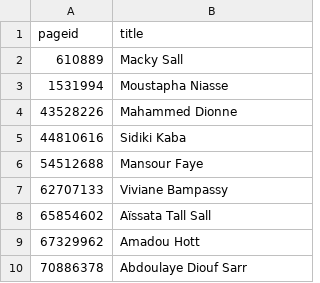
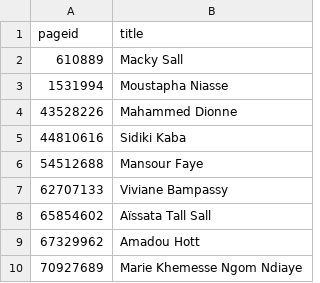
Before and after one commit to every-politician-scrapers/senegal-ministers, a CSV file: enwiki/index.csv, drawn as a sheet; removed rows and columns are numbered as before the commit, all else as after; the diff names each change by its address in the sheet, - before the commit and + after, or states it on an @@ line.

```diff
--- a/enwiki/index.csv
+++ b/enwiki/index.csv
-row 10: 70886378 | Abdoulaye Diouf Sarr
+row 10: 70927689 | Marie Khemesse Ngom Ndiaye
```
Also changed, not shown: 2 other files.
